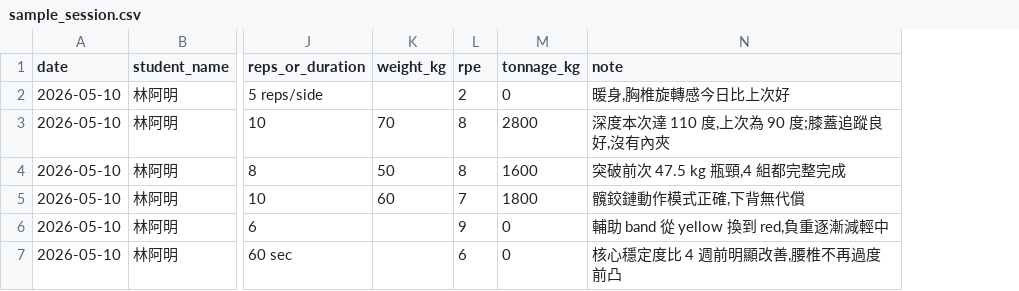
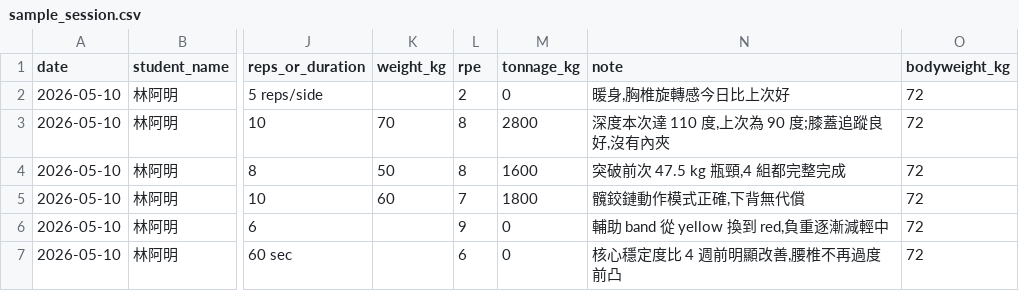
Before and after one commit to moopene36607/incubator, a CSV file: _nice/fitlog/examples/sample_session.csv, drawn as a sheet; only a part is shown, gaps mark what is left out; the diff names each change by its address in the sheet, - before the commit and + after, or states it on an @@ line.

Commit message:
_nice/fitlog(csv): CSV 匯出加 bodyweight_kg 欄 (Excel 可算 per-set 相對肌力) (TDD red→green)

```diff
--- a/_nice/fitlog/examples/sample_session.csv
+++ b/_nice/fitlog/examples/sample_session.csv
+column O (bodyweight_kg), rows 2-7: all 72
```
Also changed, not shown: 3 other files.
